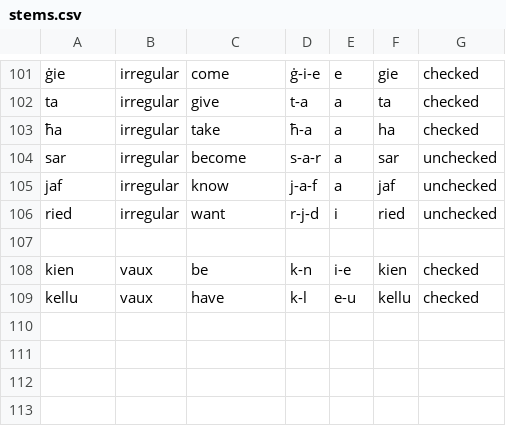
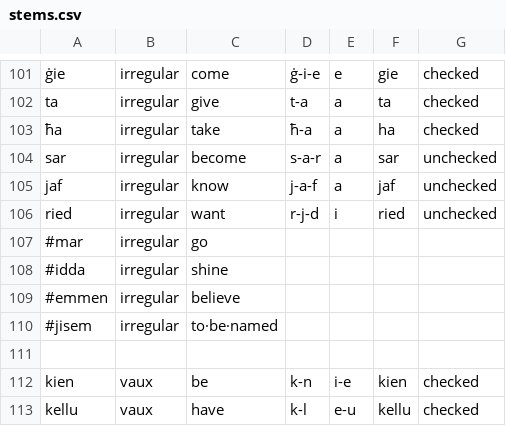
Before and after one commit to apertium/apertium-mlt-heb, a CSV file: dev/mt_verbs/stems.csv, drawn as a sheet; only a part is shown, gaps mark what is left out; the diff names each change by its address in the sheet, - before the commit and + after, or states it on an @@ line.

Commit message:
add participles to mt_verb stems and add some pending irregulars

```diff
--- a/dev/mt_verbs/stems.csv
+++ b/dev/mt_verbs/stems.csv
+row 107: #mar | irregular | go
+row 108: #idda | irregular | shine
+row 109: #emmen | irregular | believe
+row 110: #jisem | irregular | to·be·named
```
Also changed, not shown: 5 other files.
